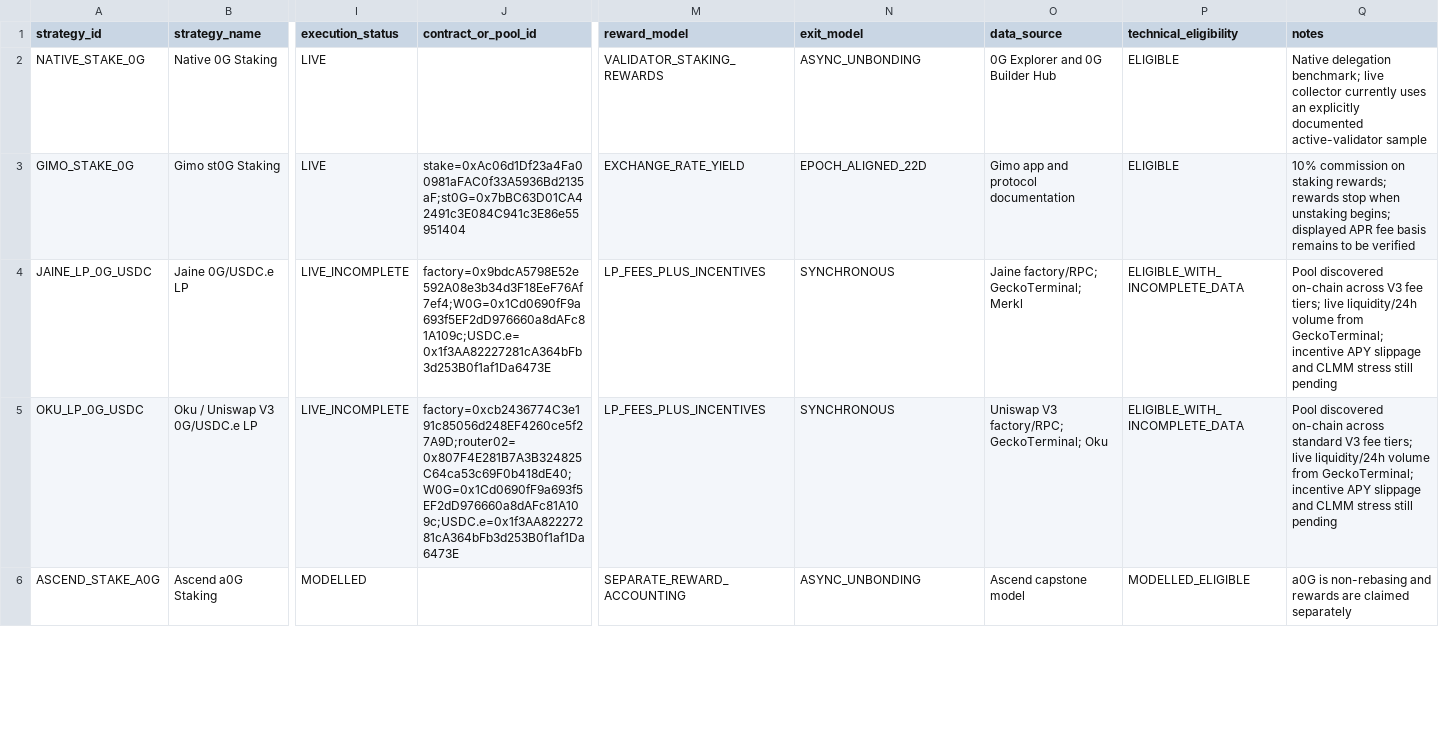
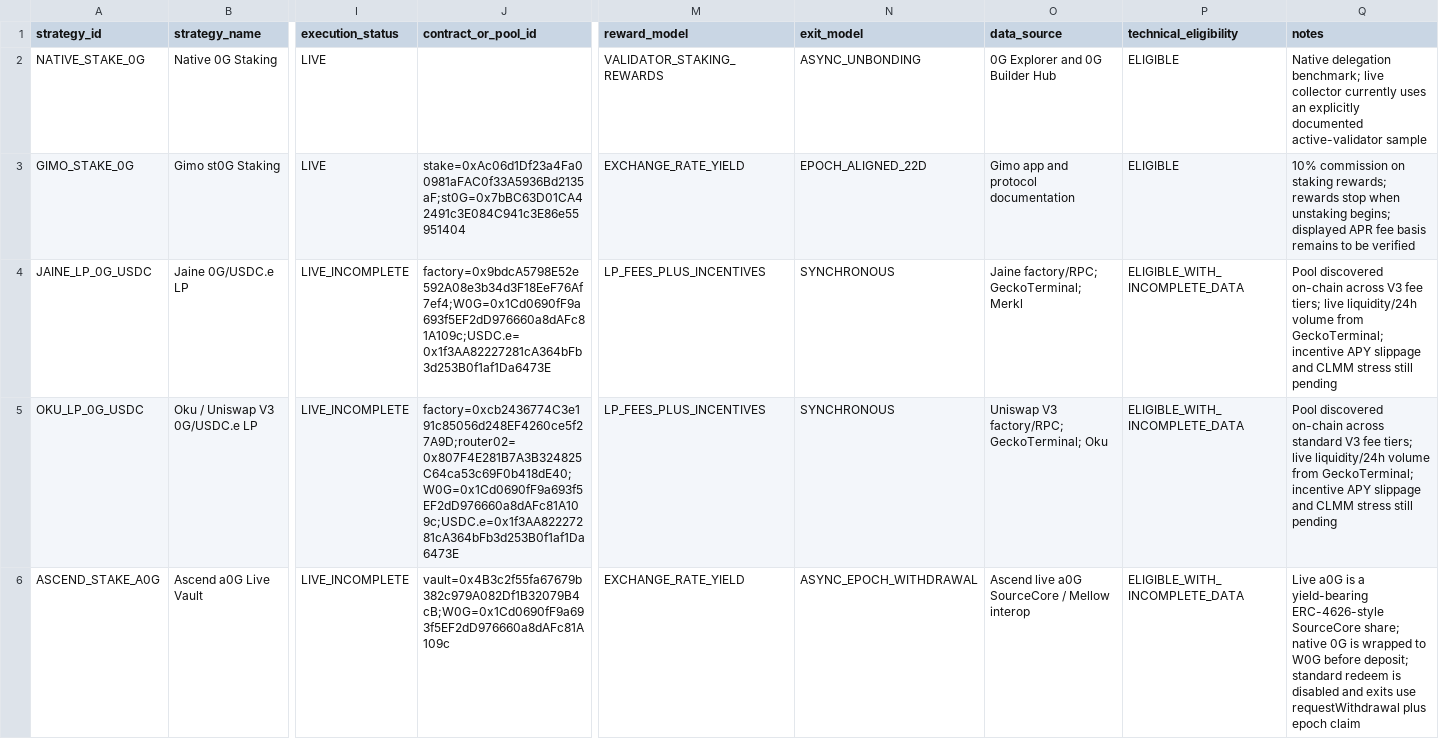
Before and after one commit to Ravin1010/ascend-optimizer-mvp, a CSV file: data/strategies.csv, drawn as a sheet; only a part is shown, gaps mark what is left out; the diff covers the shown part only; the diff names each change by its address in the sheet, - before the commit and + after, or states it on an @@ line.

Commit message:
Align Ascend strategy metadata with live a0G architecture

```diff
--- a/data/strategies.csv
+++ b/data/strategies.csv
-B6 (strategy_name): Ascend a0G Staking
+B6 (strategy_name): Ascend a0G Live Vault
-I6 (execution_status): MODELLED
+I6 (execution_status): LIVE_INCOMPLETE
-J6 (contract_or_pool_id): (empty)
+J6 (contract_or_pool_id): vault=0x4B3c2f55fa67679b382c979A082Df1B32079B4cB;W0G=0x1Cd0690fF9a693f5EF2dD976660a8dAFc81A109c
-M6 (reward_model): SEPARATE_REWARD_ACCOUNTING
+M6 (reward_model): EXCHANGE_RATE_YIELD
-N6 (exit_model): ASYNC_UNBONDING
+N6 (exit_model): ASYNC_EPOCH_WITHDRAWAL
-O6 (data_source): Ascend capstone model
+O6 (data_source): Ascend live a0G SourceCore / Mellow interop
-P6 (technical_eligibility): MODELLED_ELIGIBLE
+P6 (technical_eligibility): ELIGIBLE_WITH_INCOMPLETE_DATA
-Q6 (notes): a0G is non-rebasing and rewards are claimed separately
+Q6 (notes): Live a0G is a yield-bearing ERC-4626-style SourceCore share; native 0G is wrapped to W0G before deposit; standard redeem is disabled and exits use requestWithdrawal plus epoch claim
```
Also changed, not shown: 12 edited cells elsewhere in this file.
